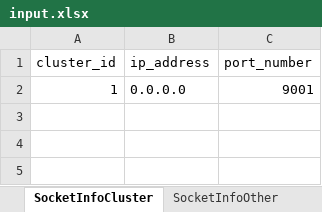
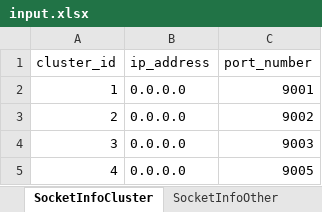
Before and after one commit to erdemgumrukcu/evrich, an Excel workbook: external/event_manager/data_handling/input.xlsx, sheet SocketInfoCluster, drawn as a sheet; values as stored, in another font and other column widths than the file's, no borders; the diff names each change by its address in the sheet, - before the commit and + after, or states it on an @@ line.

```diff
--- a/external/event_manager/data_handling/input.xlsx (sheet SocketInfoCluster)
+++ b/external/event_manager/data_handling/input.xlsx (sheet SocketInfoCluster)
+row 3: 2 | 0.0.0.0 | 9002
+row 4: 3 | 0.0.0.0 | 9003
+row 5: 4 | 0.0.0.0 | 9005
```
Also changed, not shown: sheet ServiceFleet, sheet SocketInfoOther, sheet Cluster1, other sheet tabs, external/datafev/outputs/fleet_output.xlsx, external/datafev/outputs/mcsysytem_output.xlsx, 15 other files.
